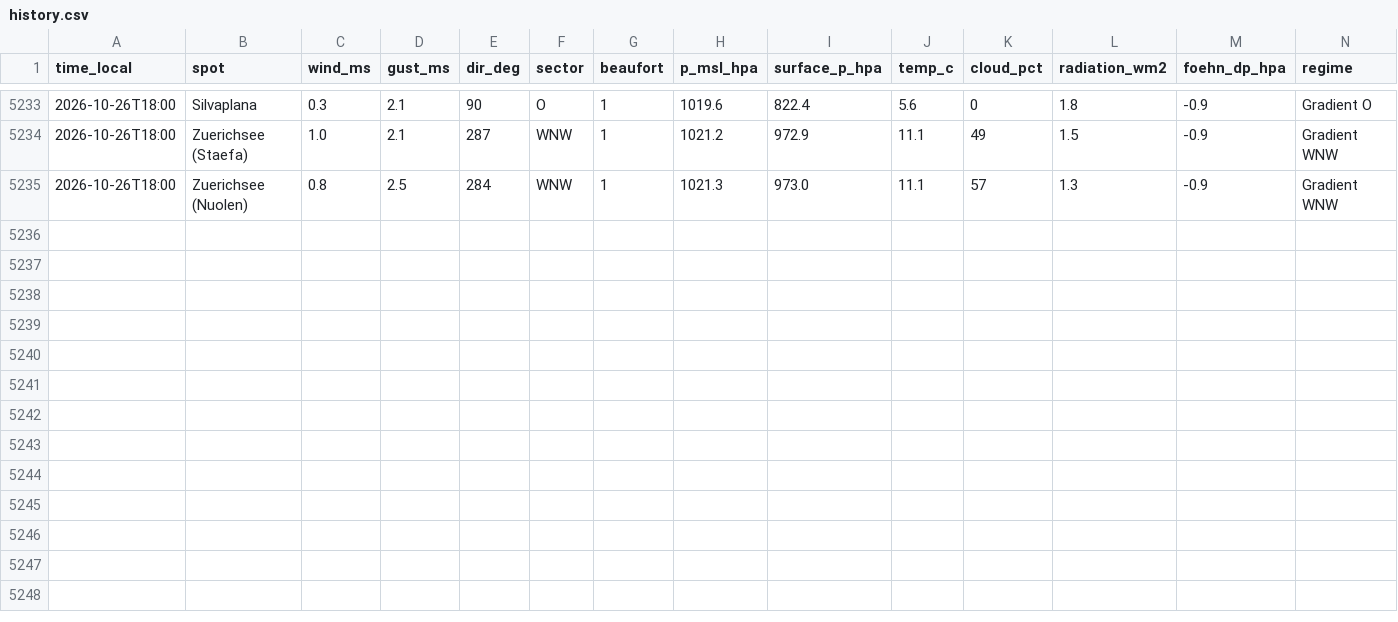
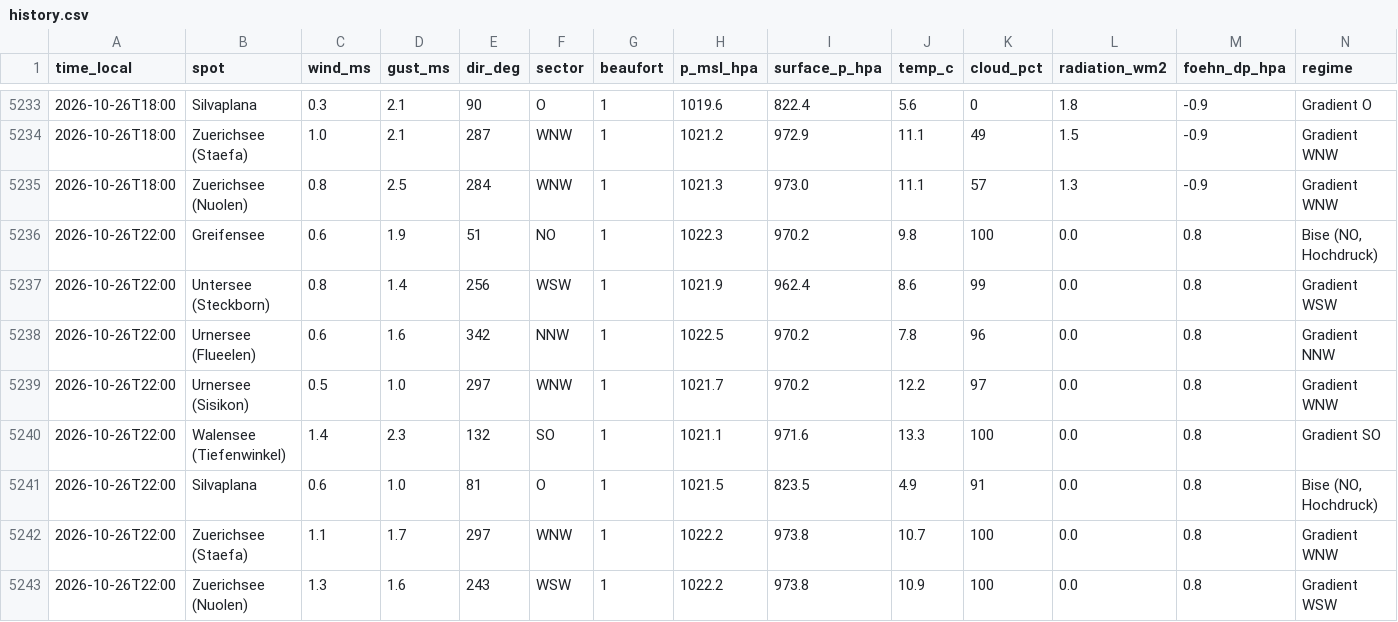
Before and after one commit to ramunbaer/Windforecast, a CSV file: data/history.csv, drawn as a sheet; only a part is shown, gaps mark what is left out; the diff names each change by its address in the sheet, - before the commit and + after, or states it on an @@ line.

Commit message:
data: 2026-10-26T21:54:50Z

```diff
--- a/data/history.csv
+++ b/data/history.csv
+row 5236: 2026-10-26T22:00 | Greifensee | 0.6 | 1.9 | 51 | NO | 1 | 1022.3 | 970.2 | 9.8 | 100 | 0.0 | 0.8 | Bise (NO, Hochdruck)
+row 5237: 2026-10-26T22:00 | Untersee (Steckborn) | 0.8 | 1.4 | 256 | WSW | 1 | 1021.9 | 962.4 | 8.6 | 99 | 0.0 | 0.8 | Gradient WSW
+row 5238: 2026-10-26T22:00 | Urnersee (Flueelen) | 0.6 | 1.6 | 342 | NNW | 1 | 1022.5 | 970.2 | 7.8 | 96 | 0.0 | 0.8 | Gradient NNW
+row 5239: 2026-10-26T22:00 | Urnersee (Sisikon) | 0.5 | 1.0 | 297 | WNW | 1 | 1021.7 | 970.2 | 12.2 | 97 | 0.0 | 0.8 | Gradient WNW
+row 5240: 2026-10-26T22:00 | Walensee (Tiefenwinkel) | 1.4 | 2.3 | 132 | SO | 1 | 1021.1 | 971.6 | 13.3 | 100 | 0.0 | 0.8 | Gradient SO
+row 5241: 2026-10-26T22:00 | Silvaplana | 0.6 | 1.0 | 81 | O | 1 | 1021.5 | 823.5 | 4.9 | 91 | 0.0 | 0.8 | Bise (NO, Hochdruck)
+row 5242: 2026-10-26T22:00 | Zuerichsee (Staefa) | 1.1 | 1.7 | 297 | WNW | 1 | 1022.2 | 973.8 | 10.7 | 100 | 0.0 | 0.8 | Gradient WNW
+row 5243: 2026-10-26T22:00 | Zuerichsee (Nuolen) | 1.3 | 1.6 | 243 | WSW | 1 | 1022.2 | 973.8 | 10.9 | 100 | 0.0 | 0.8 | Gradient WSW
```
Also changed, not shown: 3 other files.
